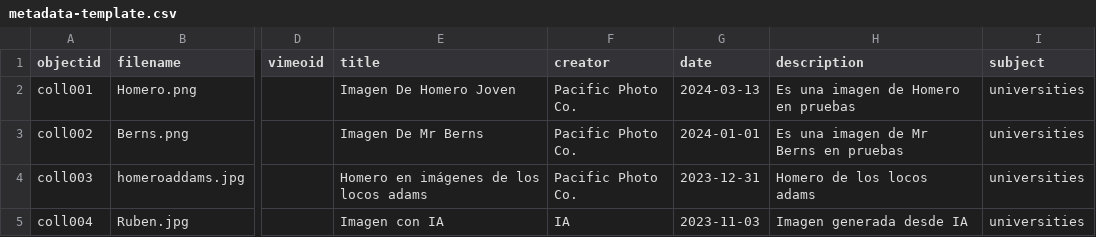
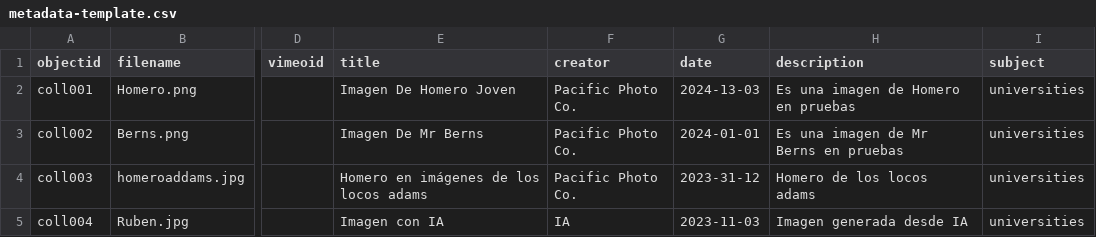
Before and after one commit to rubhers/Coleccion_Imagenes, a CSV file: _data/metadata-template.csv, drawn as a sheet; only a part is shown, gaps mark what is left out; the diff names each change by its address in the sheet, - before the commit and + after, or states it on an @@ line.

Commit message:
Update metadata-template.csv

```diff
--- a/_data/metadata-template.csv
+++ b/_data/metadata-template.csv
-G2 (date): 2024-03-13
+G2 (date): 2024-13-03
-G4 (date): 2023-12-31
+G4 (date): 2023-31-12
```
